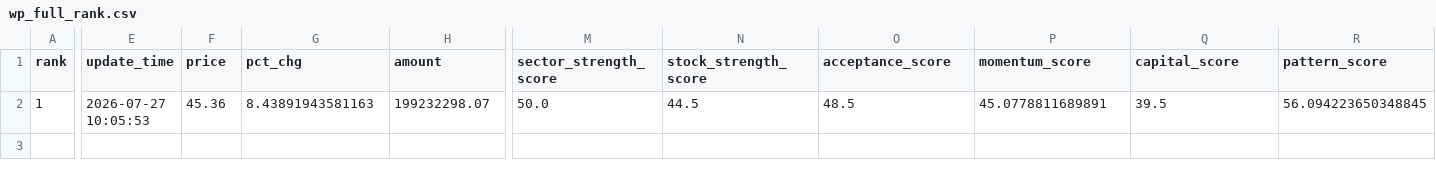
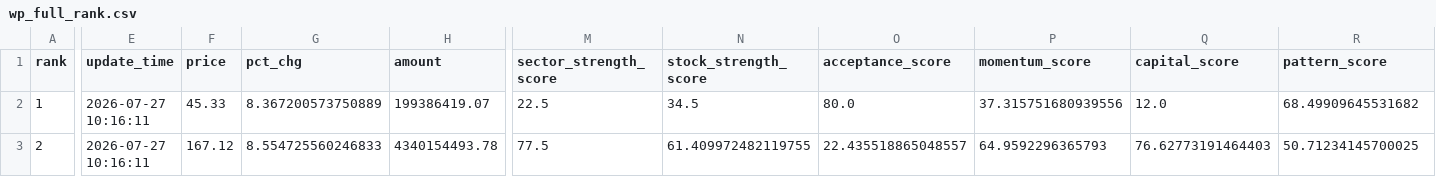
Before and after one commit to njedu2023-prog/WP, a CSV file: outputs/csv/wp_full_rank.csv, drawn as a sheet; only a part is shown, gaps mark what is left out; rows hold the shown columns only; the diff covers the shown part only; the diff names each change by its address in the sheet, - before the commit and + after, or states it on an @@ line.

```diff
--- a/outputs/csv/wp_full_rank.csv
+++ b/outputs/csv/wp_full_rank.csv
-E2 (update_time): 2026-07-27 10:05:53
+E2 (update_time): 2026-07-27 10:16:11
-F2 (price): 45.36
+F2 (price): 45.33
-G2 (pct_chg): 8.43891943581163
+G2 (pct_chg): 8.367200573750889
-H2 (amount): 199232298.07
+H2 (amount): 199386419.07
-M2 (sector_strength_score): 50.0
+M2 (sector_strength_score): 22.5
-N2 (stock_strength_score): 44.5
+N2 (stock_strength_score): 34.5
-O2 (acceptance_score): 48.5
+O2 (acceptance_score): 80.0
-P2 (momentum_score): 45.0778811689891
+P2 (momentum_score): 37.315751680939556
-Q2 (capital_score): 39.5
+Q2 (capital_score): 12.0
-R2 (pattern_score): 56.094223650348845
+R2 (pattern_score): 68.49909645531682
+row 3: 2 | 2026-07-27 10:16:11 | 167.12 | 8.554725560246833 | 4340154493.78 | 77.5 | 61.409972482119755 | 22.435518865048557 | 64.9592296365793 | 76.62773191464403 | 50.71234145700025
```
Also changed, not shown: 13 edited cells elsewhere in this file, outputs/csv/wp_model_debug.csv, outputs/csv/wp_t1_forecast.csv, 15 other files.
